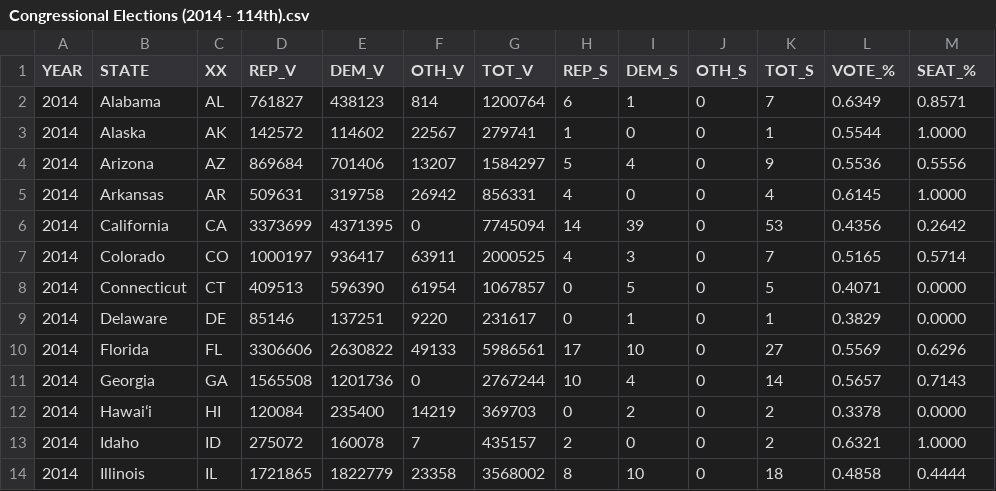
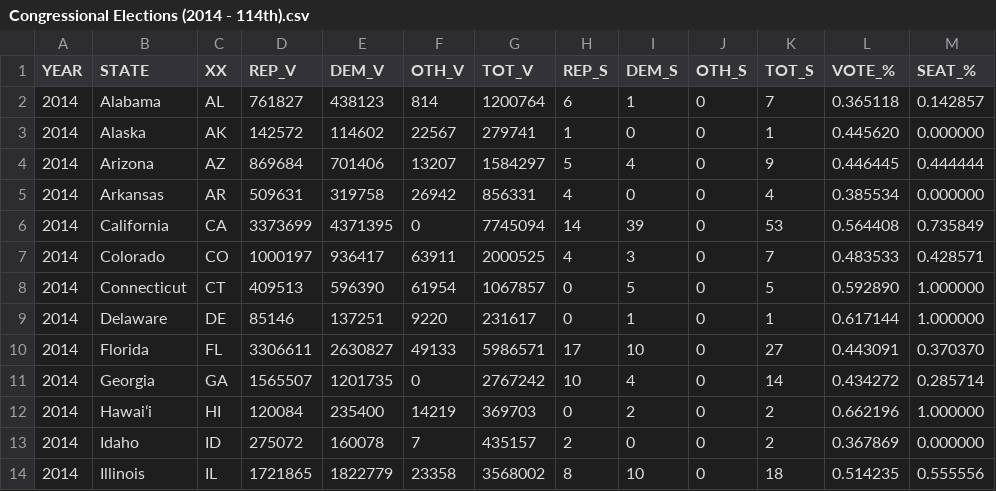
Before and after one commit to alecramsay/ushouse, a CSV file: data/results/Congressional Elections (2014 - 114th).csv, drawn as a sheet; only a part is shown; the diff covers the shown part only.

```diff
--- a/data/results/Congressional Elections (2014 - 114th).csv
+++ b/data/results/Congressional Elections (2014 - 114th).csv
@@ -1,14 +1,14 @@
 YEAR,STATE,XX,REP_V,DEM_V,OTH_V,TOT_V,REP_S,DEM_S,OTH_S,TOT_S,VOTE_%,SEAT_%
-2014,Alabama,AL,761827,438123,814,1200764,6,1,0,7,0.6349,0.8571
-2014,Alaska,AK,142572,114602,22567,279741,1,0,0,1,0.5544,1.0000
-2014,Arizona,AZ,869684,701406,13207,1584297,5,4,0,9,0.5536,0.5556
-2014,Arkansas,AR,509631,319758,26942,856331,4,0,0,4,0.6145,1.0000
-2014,California,CA,3373699,4371395,0,7745094,14,39,0,53,0.4356,0.2642
-2014,Colorado,CO,1000197,936417,63911,2000525,4,3,0,7,0.5165,0.5714
-2014,Connecticut,CT,409513,596390,61954,1067857,0,5,0,5,0.4071,0.0000
-2014,Delaware,DE,85146,137251,9220,231617,0,1,0,1,0.3829,0.0000
-2014,Florida,FL,3306606,2630822,49133,5986561,17,10,0,27,0.5569,0.6296
-2014,Georgia,GA,1565508,1201736,0,2767244,10,4,0,14,0.5657,0.7143
-2014,Hawaiʻi,HI,120084,235400,14219,369703,0,2,0,2,0.3378,0.0000
-2014,Idaho,ID,275072,160078,7,435157,2,0,0,2,0.6321,1.0000
-2014,Illinois,IL,1721865,1822779,23358,3568002,8,10,0,18,0.4858,0.4444
+2014,Alabama,AL,761827,438123,814,1200764,6,1,0,7,0.365118,0.142857
+2014,Alaska,AK,142572,114602,22567,279741,1,0,0,1,0.445620,0.000000
+2014,Arizona,AZ,869684,701406,13207,1584297,5,4,0,9,0.446445,0.444444
+2014,Arkansas,AR,509631,319758,26942,856331,4,0,0,4,0.385534,0.000000
+2014,California,CA,3373699,4371395,0,7745094,14,39,0,53,0.564408,0.735849
+2014,Colorado,CO,1000197,936417,63911,2000525,4,3,0,7,0.483533,0.428571
+2014,Connecticut,CT,409513,596390,61954,1067857,0,5,0,5,0.592890,1.000000
+2014,Delaware,DE,85146,137251,9220,231617,0,1,0,1,0.617144,1.000000
+2014,Florida,FL,3306611,2630827,49133,5986571,17,10,0,27,0.443091,0.370370
+2014,Georgia,GA,1565507,1201735,0,2767242,10,4,0,14,0.434272,0.285714
+2014,Hawaiʻi,HI,120084,235400,14219,369703,0,2,0,2,0.662196,1.000000
+2014,Idaho,ID,275072,160078,7,435157,2,0,0,2,0.367869,0.000000
+2014,Illinois,IL,1721865,1822779,23358,3568002,8,10,0,18,0.514235,0.555556
```
Also changed, not shown: 74 edited cells elsewhere in this file, data/results/Congressional Elections (2010 - 112th).csv, data/results/Congressional Elections (2012 - 113th).csv, 24 other files.
